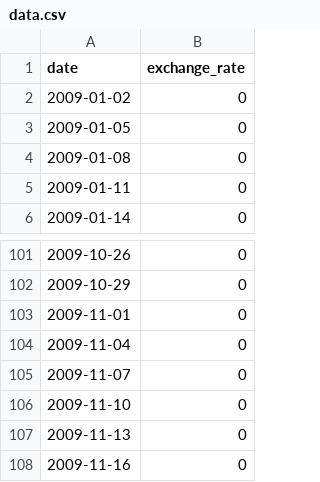
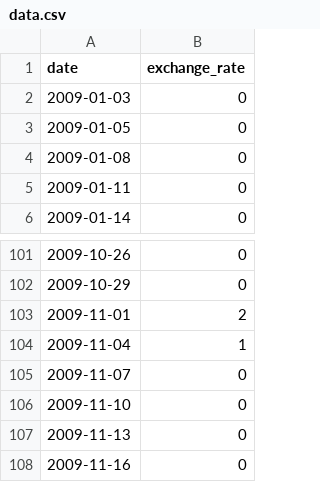
Before and after one commit to aascedu/CPP_Piscine, a CSV file: cpp9/ex00/data.csv, drawn as a sheet; only a part is shown, gaps mark what is left out.

Commit message:
FINISH BITCOIN EXCHANGE

```diff
--- a/cpp9/ex00/data.csv
+++ b/cpp9/ex00/data.csv
@@ -1,3 +1,3 @@
 date,exchange_rate
-2009-01-02,0
+2009-01-03,0
 2009-01-05,0
@@ -102,4 +102,4 @@ date,exchange_rate
 2009-10-29,0
-2009-11-01,0
-2009-11-04,0
+2009-11-01,2
+2009-11-04,1
 2009-11-07,0
```
Also changed, not shown: 5 other files.
